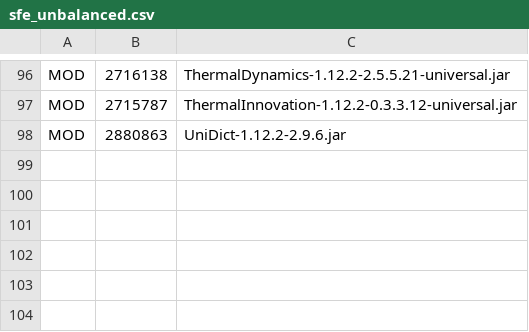
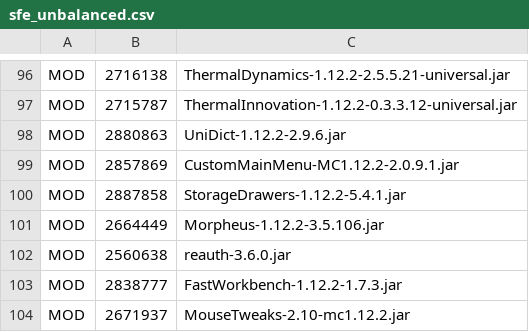
Before and after one commit to wallefan/swordfishpds, a CSV file: sfe_unbalanced.csv, drawn as a sheet; only a part is shown, gaps mark what is left out; the diff names each change by its address in the sheet, - before the commit and + after, or states it on an @@ line.

```diff
--- a/sfe_unbalanced.csv
+++ b/sfe_unbalanced.csv
+row 99: MOD | 2857869 | CustomMainMenu-MC1.12.2-2.0.9.1.jar
+row 100: MOD | 2887858 | StorageDrawers-1.12.2-5.4.1.jar
+row 101: MOD | 2664449 | Morpheus-1.12.2-3.5.106.jar
+row 102: MOD | 2560638 | reauth-3.6.0.jar
+row 103: MOD | 2838777 | FastWorkbench-1.12.2-1.7.3.jar
+row 104: MOD | 2671937 | MouseTweaks-2.10-mc1.12.2.jar
```
Also changed, not shown: 1 other file.
